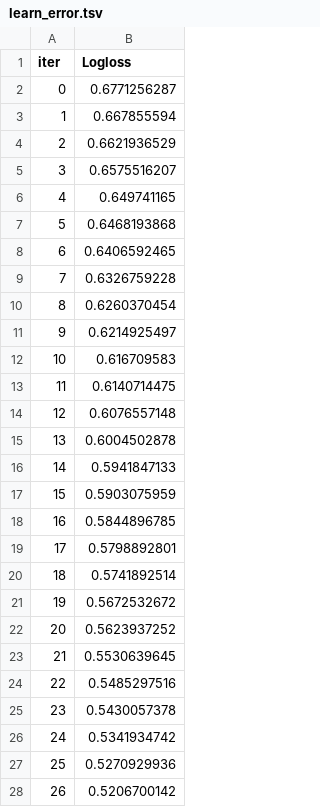
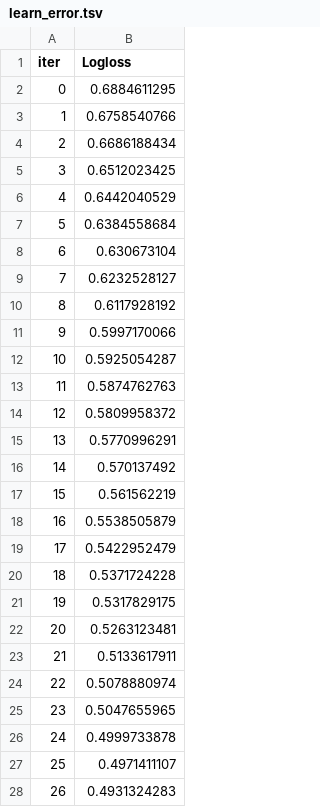
Before and after one commit to ibereolaoludare/epic-davinci, a TSV file: catboost_info/learn_error.tsv, drawn as a sheet; only a part is shown; the diff covers the shown part only.

```diff
--- a/catboost_info/learn_error.tsv
+++ b/catboost_info/learn_error.tsv
@@ -1,28 +1,28 @@
 iter	Logloss
-0	0.6771256287
-1	0.667855594
-2	0.6621936529
-3	0.6575516207
-4	0.649741165
-5	0.6468193868
-6	0.6406592465
-7	0.6326759228
-8	0.6260370454
-9	0.6214925497
-10	0.616709583
-11	0.6140714475
-12	0.6076557148
-13	0.6004502878
-14	0.5941847133
-15	0.5903075959
-16	0.5844896785
-17	0.5798892801
-18	0.5741892514
-19	0.5672532672
-20	0.5623937252
-21	0.5530639645
-22	0.5485297516
-23	0.5430057378
-24	0.5341934742
-25	0.5270929936
-26	0.5206700142
+0	0.6884611295
+1	0.6758540766
+2	0.6686188434
+3	0.6512023425
+4	0.6442040529
+5	0.6384558684
+6	0.630673104
+7	0.6232528127
+8	0.6117928192
+9	0.5997170066
+10	0.5925054287
+11	0.5874762763
+12	0.5809958372
+13	0.5770996291
+14	0.570137492
+15	0.561562219
+16	0.5538505879
+17	0.5422952479
+18	0.5371724228
+19	0.5317829175
+20	0.5263123481
+21	0.5133617911
+22	0.5078880974
+23	0.5047655965
+24	0.4999733878
+25	0.4971411107
+26	0.4931324283
```
Also changed, not shown: 4 edited cells elsewhere in this file, catboost_info/test_error.tsv, catboost_info/time_left.tsv, 32 other files.
